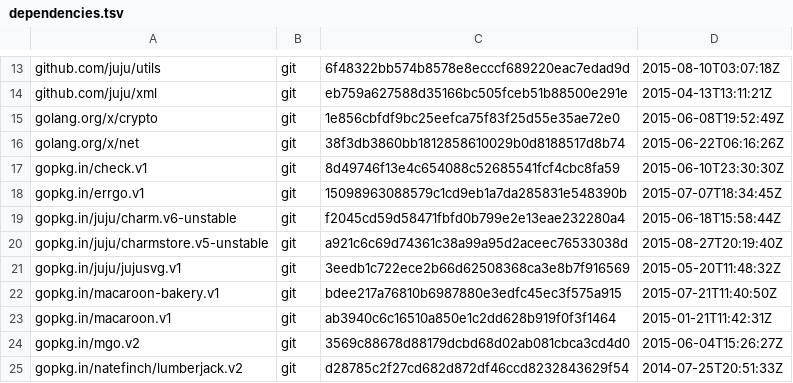
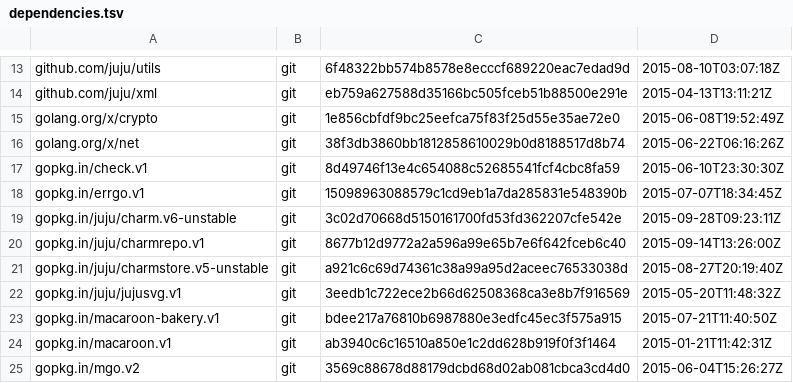
Before and after one commit to juju/charmrepo, a TSV file: dependencies.tsv, drawn as a sheet; only a part is shown, gaps mark what is left out; the shorter side is filled out with more unchanged rows.

Commit message:
Update dependencies and fix some tests for mongo without js

```diff
--- a/dependencies.tsv
+++ b/dependencies.tsv
@@ -18,3 +18,4 @@ gopkg.in/check.v1	git	8d49746f13e4c654088c52685541fcf4cbc8fa59	2015-06-10T23:30:
 gopkg.in/errgo.v1	git	15098963088579c1cd9eb1a7da285831e548390b	2015-07-07T18:34:45Z
-gopkg.in/juju/charm.v6-unstable	git	f2045cd59d58471fbfd0b799e2e13eae232280a4	2015-06-18T15:58:44Z
+gopkg.in/juju/charm.v6-unstable	git	3c02d70668d5150161700fd53fd362207cfe542e	2015-09-28T09:23:11Z
+gopkg.in/juju/charmrepo.v1	git	8677b12d9772a2a596a99e65b7e6f642fceb6c40	2015-09-14T13:26:00Z
 gopkg.in/juju/charmstore.v5-unstable	git	a921c6c69d74361c38a99a95d2aceec76533038d	2015-08-27T20:19:40Z
```
Also changed, not shown: 2 other files.
